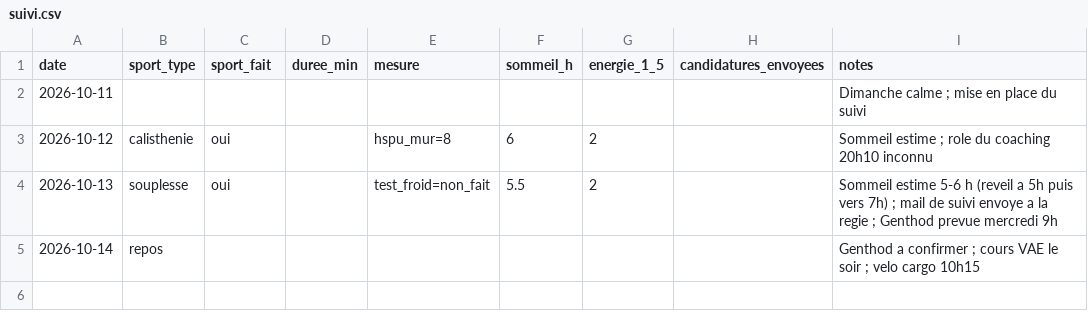
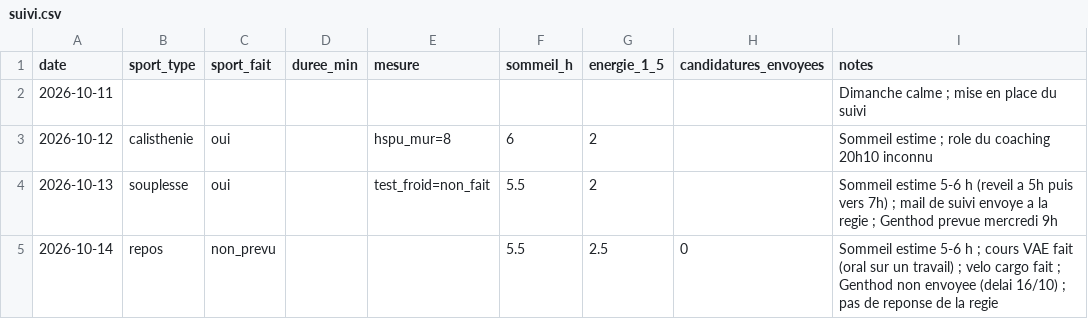
Before and after one commit to Al110011/symmetrical-octo-disco, a CSV file: data/suivi.csv, drawn as a sheet.

```diff
--- a/data/suivi.csv
+++ b/data/suivi.csv
@@ -4,2 +4,2 @@ date,sport_type,sport_fait,duree_min,mesure,sommeil_h,energie_1_5,candidatures_e
 2026-10-13,souplesse,oui,,test_froid=non_fait,5.5,2,,Sommeil estime 5-6 h (reveil a 5h puis vers 7h) ; mail de suivi envoye a la regie ; Genthod prevue mercredi 9h
-2026-10-14,repos,,,,,,,Genthod a confirmer ; cours VAE le soir ; velo cargo 10h15
+2026-10-14,repos,non_prevu,,,5.5,2.5,0,Sommeil estime 5-6 h ; cours VAE fait (oral sur un travail) ; velo cargo fait ; Genthod non envoyee (delai 16/10) ; pas de reponse de la regie
```
Also changed, not shown: 1 other file.
